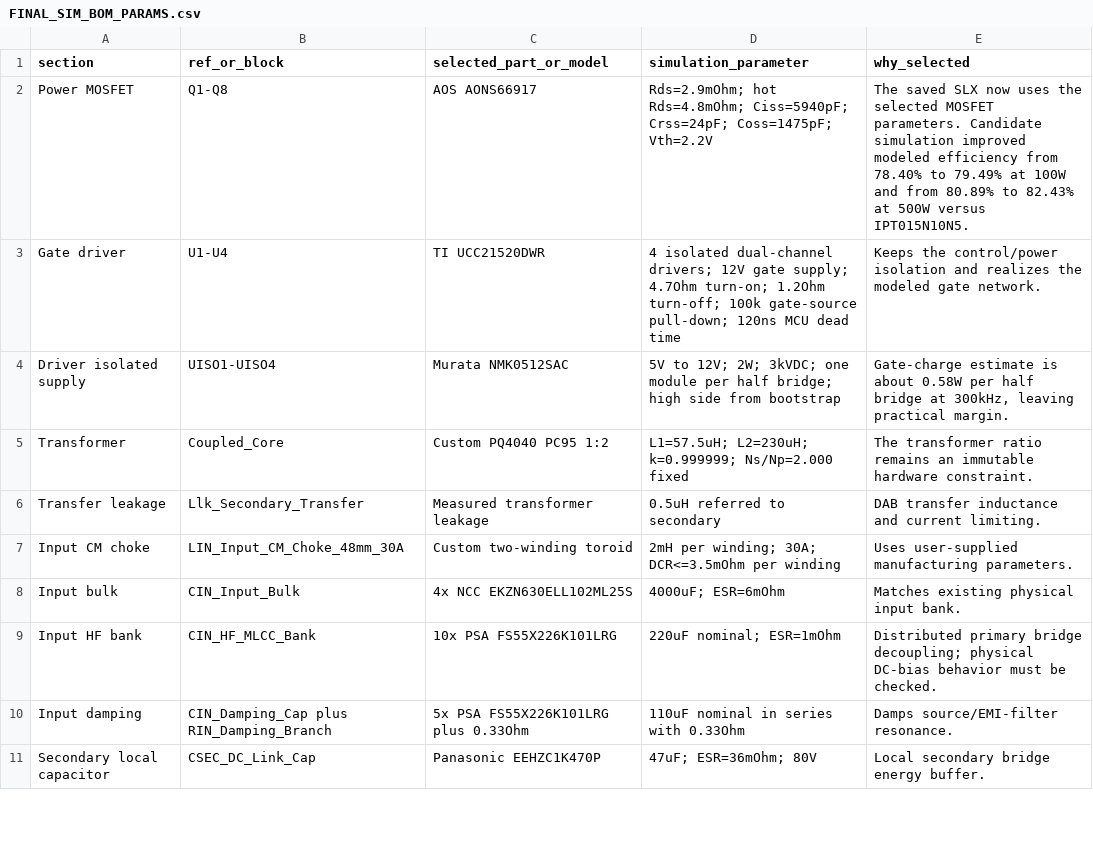
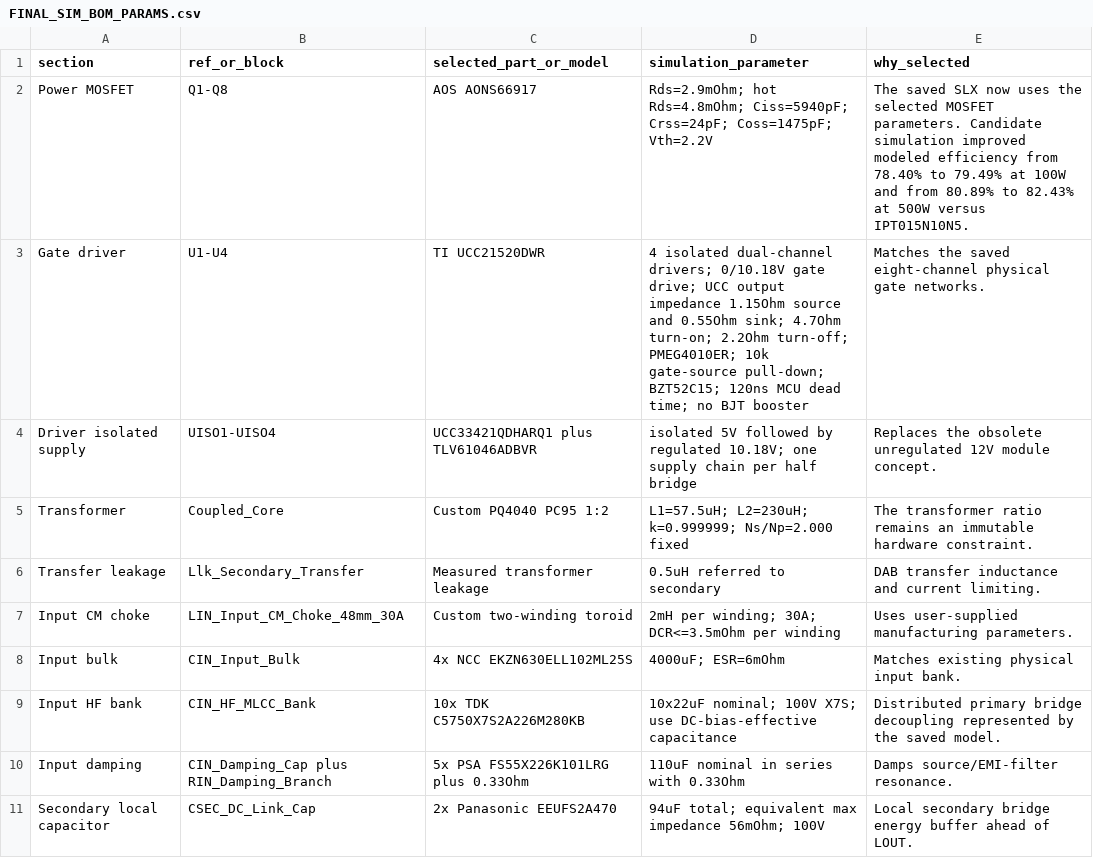
Before and after one commit to ryule5158/DAB_DCDC, a CSV file: DAB_RA8P1_PCB_Notes/FINAL_SIM_BOM_PARAMS.csv, drawn as a sheet; only a part is shown; the diff covers the shown part only.

```diff
--- a/DAB_RA8P1_PCB_Notes/FINAL_SIM_BOM_PARAMS.csv
+++ b/DAB_RA8P1_PCB_Notes/FINAL_SIM_BOM_PARAMS.csv
@@ -2,4 +2,4 @@ section,ref_or_block,selected_part_or_model,simulation_parameter,why_selected
 Power MOSFET,Q1-Q8,AOS AONS66917,"Rds=2.9mOhm; hot Rds=4.8mOhm; Ciss=5940pF; Crss=24pF; Coss=1475pF; Vth=2.2V","The saved SLX now uses the selected MOSFET parameters. Candidate simulation improved modeled efficiency from 78.40% to 79.49% at 100W and from 80.89% to 82.43% at 500W versus IPT015N10N5."
-Gate driver,U1-U4,TI UCC21520DWR,"4 isolated dual-channel drivers; 12V gate supply; 4.7Ohm turn-on; 1.2Ohm turn-off; 100k gate-source pull-down; 120ns MCU dead time","Keeps the control/power isolation and realizes the modeled gate network."
-Driver isolated supply,UISO1-UISO4,Murata NMK0512SAC,"5V to 12V; 2W; 3kVDC; one module per half bridge; high side from bootstrap","Gate-charge estimate is about 0.58W per half bridge at 300kHz, leaving practical margin."
+Gate driver,U1-U4,TI UCC21520DWR,"4 isolated dual-channel drivers; 0/10.18V gate drive; UCC output impedance 1.15Ohm source and 0.55Ohm sink; 4.7Ohm turn-on; 2.2Ohm turn-off; PMEG4010ER; 10k gate-source pull-down; BZT52C15; 120ns MCU dead time; no BJT booster","Matches the saved eight-channel physical gate networks."
+Driver isolated supply,UISO1-UISO4,UCC33421QDHARQ1 plus TLV61046ADBVR,"isolated 5V followed by regulated 10.18V; one supply chain per half bridge","Replaces the obsolete unregulated 12V module concept."
 Transformer,Coupled_Core,Custom PQ4040 PC95 1:2,"L1=57.5uH; L2=230uH; k=0.999999; Ns/Np=2.000 fixed","The transformer ratio remains an immutable hardware constraint."
@@ -8,4 +8,4 @@ Input CM choke,LIN_Input_CM_Choke_48mm_30A,Custom two-winding toroid,"2mH per wi
 Input bulk,CIN_Input_Bulk,4x NCC EKZN630ELL102ML25S,"4000uF; ESR=6mOhm","Matches existing physical input bank."
-Input HF bank,CIN_HF_MLCC_Bank,10x PSA FS55X226K101LRG,"220uF nominal; ESR=1mOhm","Distributed primary bridge decoupling; physical DC-bias behavior must be checked."
+Input HF bank,CIN_HF_MLCC_Bank,10x TDK C5750X7S2A226M280KB,"10x22uF nominal; 100V X7S; use DC-bias-effective capacitance","Distributed primary bridge decoupling represented by the saved model."
 Input damping,CIN_Damping_Cap plus RIN_Damping_Branch,5x PSA FS55X226K101LRG plus 0.33Ohm,"110uF nominal in series with 0.33Ohm","Damps source/EMI-filter resonance."
-Secondary local capacitor,CSEC_DC_Link_Cap,Panasonic EEHZC1K470P,"47uF; ESR=36mOhm; 80V","Local secondary bridge energy buffer."
+Secondary local capacitor,CSEC_DC_Link_Cap,2x Panasonic EEUFS2A470,"94uF total; equivalent max impedance 56mOhm; 100V","Local secondary bridge energy buffer ahead of LOUT."
```
Also changed, not shown: 2 added rows, 2 removed rows and 8 edited cells elsewhere in this file, DAB_RA8P1_PCB_Notes/26_DCDC_BOM_首板硬件定版.csv, DAB_RA8P1_PCB_Notes/final_physical_models_screenshots/DAB_RA8P1_Latest_Hardware_Model_Three_Run_Verification.csv, 16 other files.
